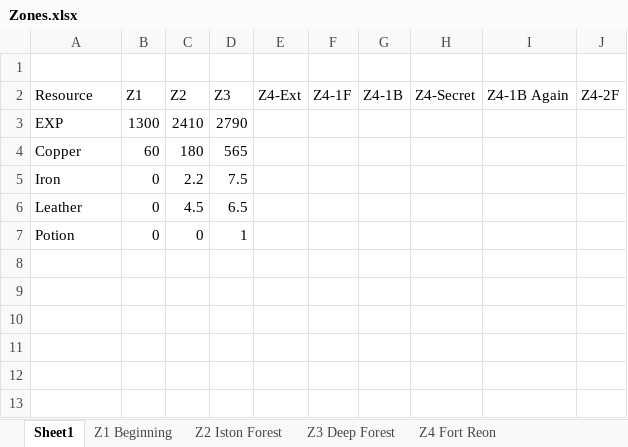
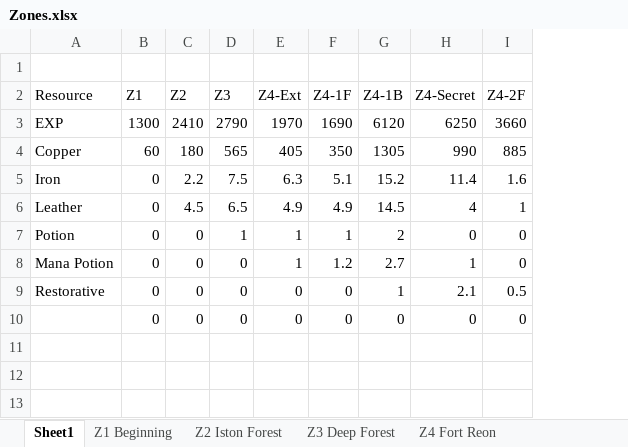
Before and after one commit to infinitesolargalaxy/Adventure, an Excel workbook: Zones.xlsx, sheet Sheet1, drawn as a sheet; only a part is shown; values as stored, in another font and other column widths than the file's, no borders; table styles not drawn; removed rows and columns are numbered as before the commit, all else as after; the diff covers the shown part only; the diff names each change by its address in the sheet, - before the commit and + after, or states it on an @@ line.

```diff
--- a/Zones.xlsx (sheet Sheet1)
+++ b/Zones.xlsx (sheet Sheet1)
-column I (Z4-1B Again), empty
-E3 (Z4-Ext): (empty)
+E3 (Z4-Ext): 1970
-F3 (Z4-1F): (empty)
+F3 (Z4-1F): 1690
-G3 (Z4-1B): (empty)
+G3 (Z4-1B): 6120
-H3 (Z4-Secret): (empty)
+H3 (Z4-Secret): 6250
-I3 (Z4-2F): (empty)
+I3 (Z4-2F): 3660
-E4 (Z4-Ext): (empty)
+E4 (Z4-Ext): 405
-F4 (Z4-1F): (empty)
+F4 (Z4-1F): 350
-G4 (Z4-1B): (empty)
+G4 (Z4-1B): 1305
-H4 (Z4-Secret): (empty)
+H4 (Z4-Secret): 990
-I4 (Z4-2F): (empty)
+I4 (Z4-2F): 885
-E5 (Z4-Ext): (empty)
+E5 (Z4-Ext): 6.3
-F5 (Z4-1F): (empty)
+F5 (Z4-1F): 5.1
-G5 (Z4-1B): (empty)
+G5 (Z4-1B): 15.2
-H5 (Z4-Secret): (empty)
+H5 (Z4-Secret): 11.4
-I5 (Z4-2F): (empty)
+I5 (Z4-2F): 1.6
-E6 (Z4-Ext): (empty)
+E6 (Z4-Ext): 4.9
-F6 (Z4-1F): (empty)
+F6 (Z4-1F): 4.9
-G6 (Z4-1B): (empty)
+G6 (Z4-1B): 14.5
-H6 (Z4-Secret): (empty)
+H6 (Z4-Secret): 4
-I6 (Z4-2F): (empty)
+I6 (Z4-2F): 1
-E7 (Z4-Ext): (empty)
+E7 (Z4-Ext): 1
-F7 (Z4-1F): (empty)
+F7 (Z4-1F): 1
-G7 (Z4-1B): (empty)
+G7 (Z4-1B): 2
-H7 (Z4-Secret): (empty)
+H7 (Z4-Secret): 0
-I7 (Z4-2F): (empty)
+I7 (Z4-2F): 0
+row 8: Mana Potion | 0 | 0 | 0 | 1 | 1.2 | 2.7 | 1 | 0
+row 9: Restorative | 0 | 0 | 0 | 0 | 0 | 1 | 2.1 | 0.5
+row 10:  | 0 | 0 | 0 | 0 | 0 | 0 | 0 | 0
+row 11: (empty)
+row 12: (empty)
+row 13: (empty)
```
Also changed, not shown: 11 added rows elsewhere in this sheet, sheet Z4 Fort Reon, sheet Z1 Beginning, sheet Z3 Deep Forest, 1 other file.
